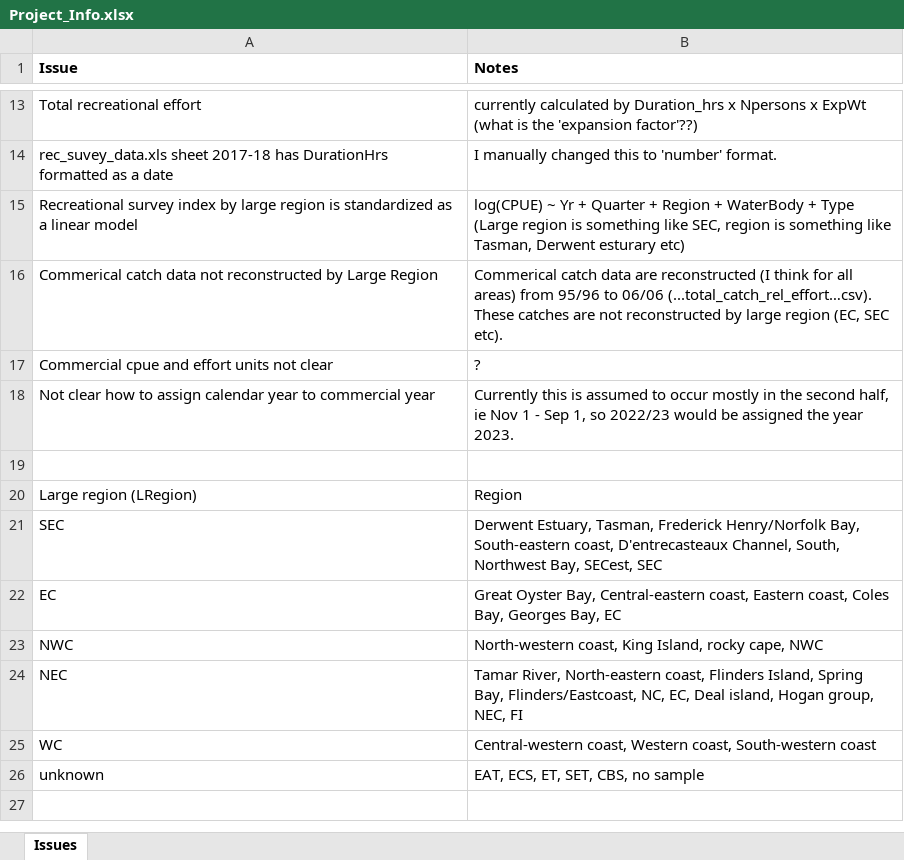
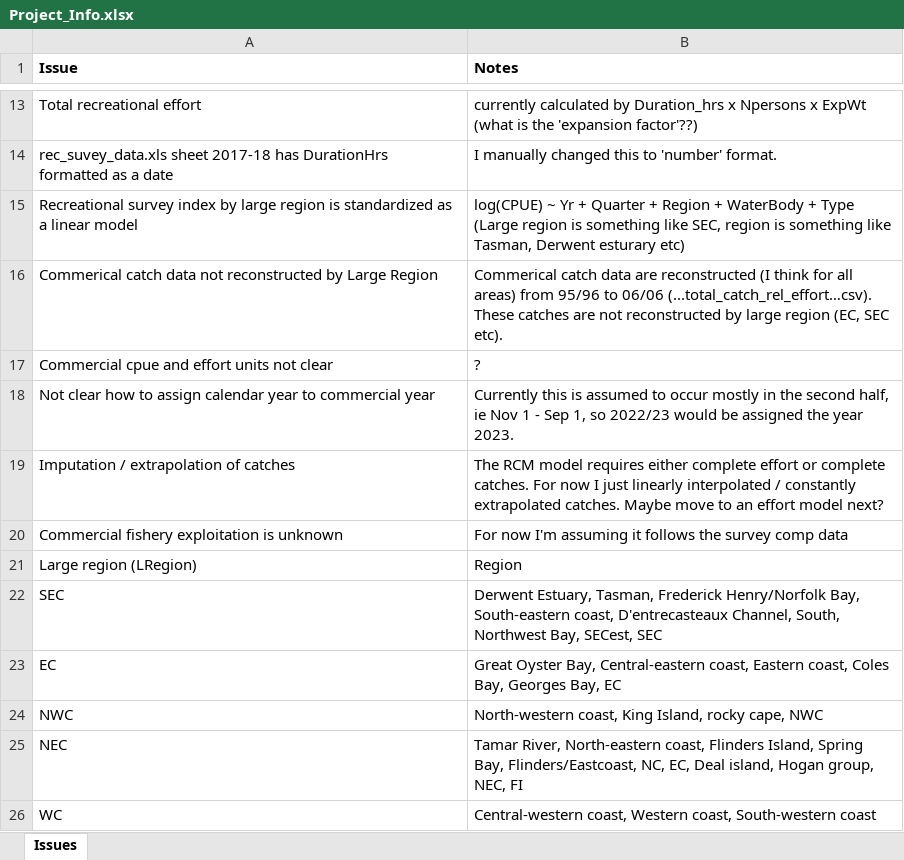
Before and after one commit to Blue-Matter/imas-flathead-io, an Excel workbook: docs/Project_Info/Project_Info.xlsx, sheet Issues, drawn as a sheet; only a part is shown, gaps mark what is left out; the shorter side is filled out with more unchanged rows; values as stored, in another font and other column widths than the file's, no borders; the diff names each change by its address in the sheet, - before the commit and + after, or states it on an @@ line.

Commit message:
Update Project_Info.xlsx

```diff
--- a/docs/Project_Info/Project_Info.xlsx (sheet Issues)
+++ b/docs/Project_Info/Project_Info.xlsx (sheet Issues)
-row 19: (empty)
+row 19: Imputation / extrapolation of catches | The RCM model requires either complete effort or complete catches. For now I just linearly interpolated / constantly extrapolated catches. Maybe move to an effort model next?
+row 20: Commercial fishery exploitation is unknown | For now I'm assuming it follows the survey comp data
```
